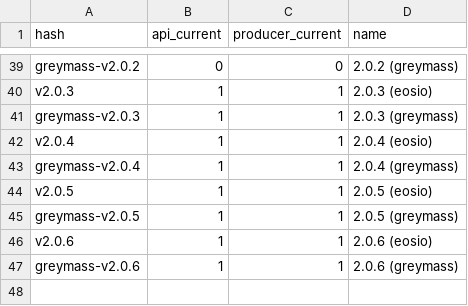
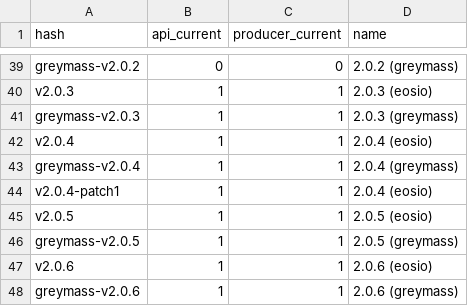
Before and after one commit to EOS-Nation/bpvalidate, a CSV file: config/versions_eos.csv, drawn as a sheet; only a part is shown, gaps mark what is left out.

Commit message:
add version number

```diff
--- a/config/versions_eos.csv
+++ b/config/versions_eos.csv
@@ -43,2 +43,3 @@ v2.0.4,1,1,2.0.4 (eosio)
 greymass-v2.0.4,1,1,2.0.4 (greymass)
+v2.0.4-patch1,1,1,2.0.4 (eosio)
 v2.0.5,1,1,2.0.5 (eosio)
```
